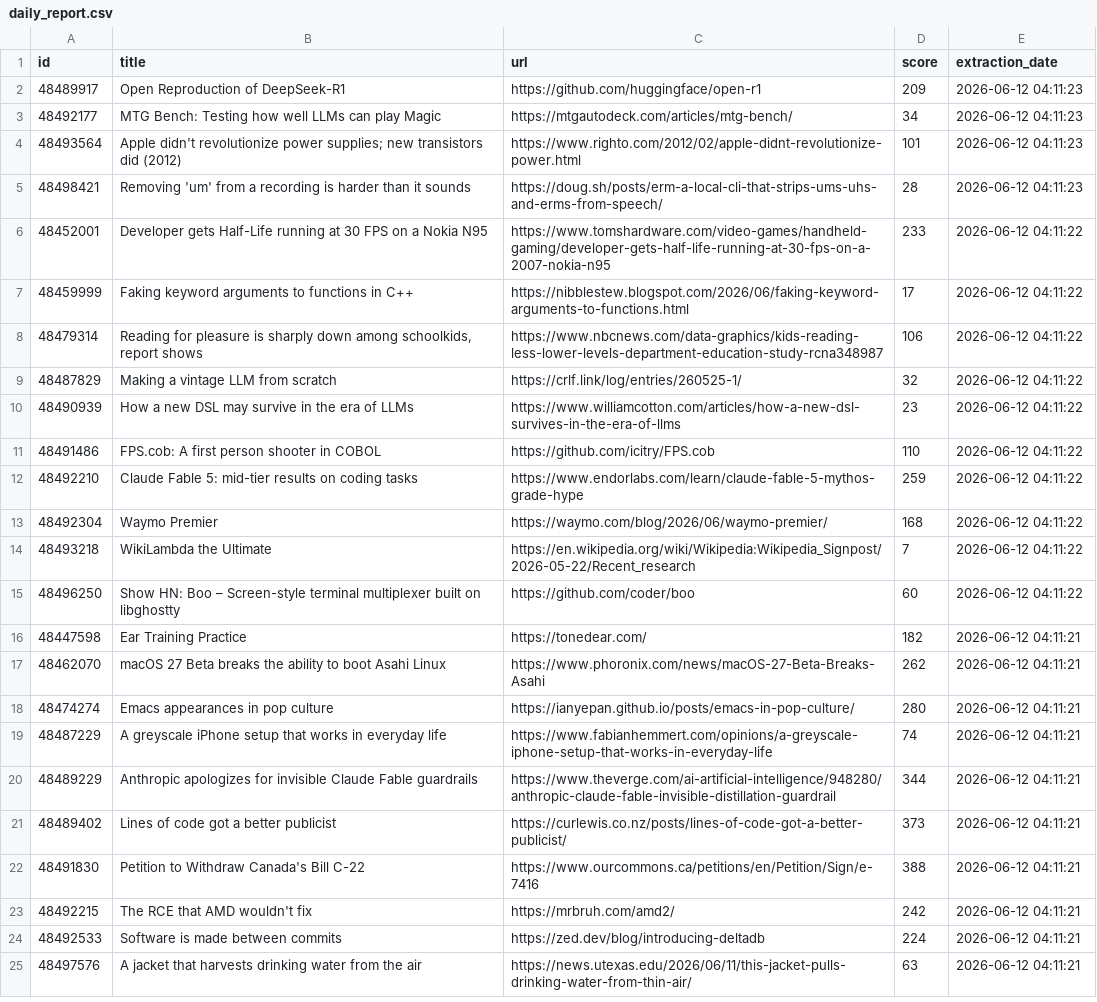
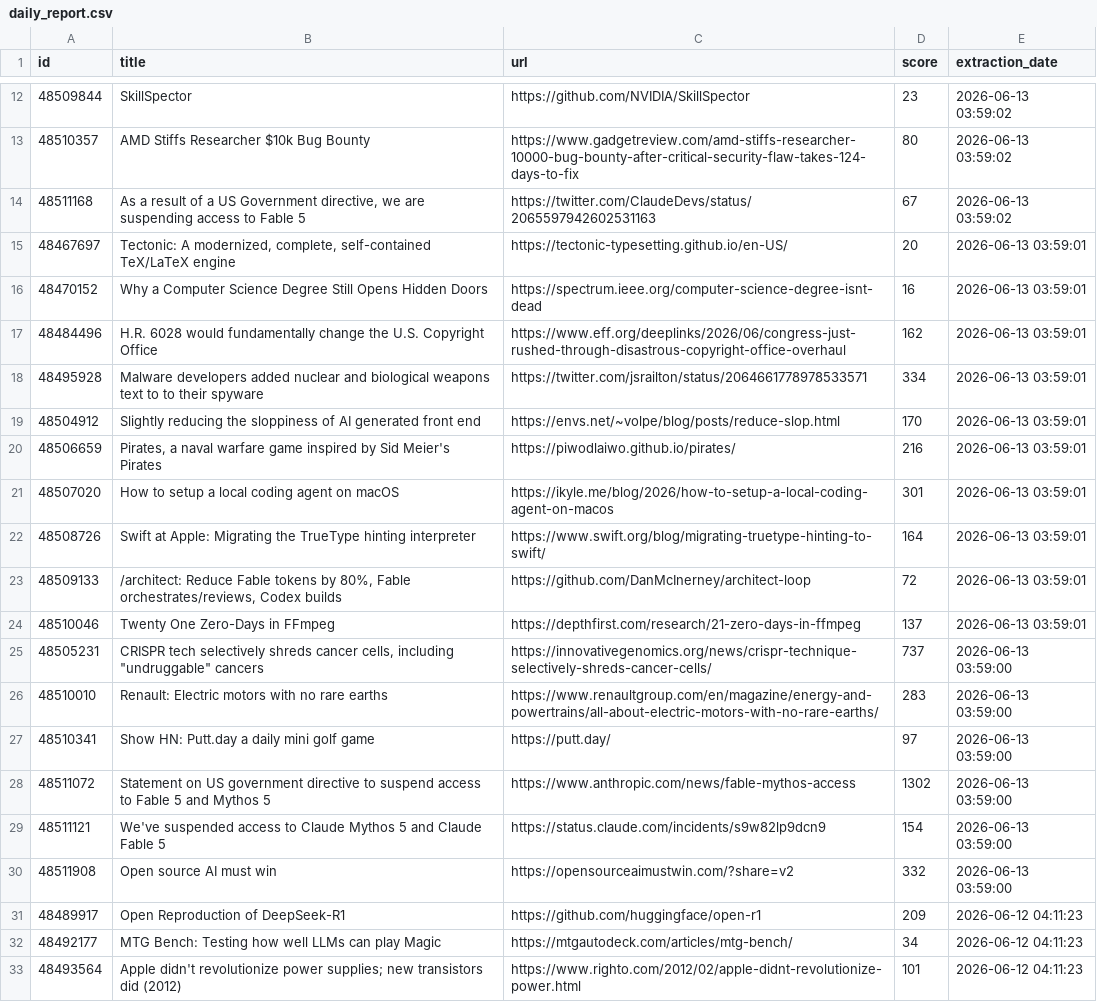
Before and after one commit to shakeel4451/cloud-automated-ETL-pipeline, a CSV file: daily_report.csv, drawn as a sheet; only a part is shown, gaps mark what is left out; the shorter side is filled out with more unchanged rows; the diff covers the shown part only; the diff names each change by its address in the sheet, - before the commit and + after, or states it on an @@ line.

```diff
--- a/daily_report.csv
+++ b/daily_report.csv
+row 12: 48509844 | SkillSpector | https://github.com/NVIDIA/SkillSpector | 23 | 2026-06-13 03:59:02
+row 13: 48510357 | AMD Stiffs Researcher $10k Bug Bounty | https://www.gadgetreview.com/amd-stiffs-researcher-10000-bug-bounty-after-critical-security-flaw-takes-124-days-to-fix | 80 | 2026-06-13 03:59:02
+row 14: 48511168 | As a result of a US Government directive, we are suspending access to Fable 5 | https://twitter.com/ClaudeDevs/status/2065597942602531163 | 67 | 2026-06-13 03:59:02
+row 15: 48467697 | Tectonic: A modernized, complete, self-contained TeX/LaTeX engine | https://tectonic-typesetting.github.io/en-US/ | 20 | 2026-06-13 03:59:01
+row 16: 48470152 | Why a Computer Science Degree Still Opens Hidden Doors | https://spectrum.ieee.org/computer-science-degree-isnt-dead | 16 | 2026-06-13 03:59:01
+row 17: 48484496 | H.R. 6028 would fundamentally change the U.S. Copyright Office | https://www.eff.org/deeplinks/2026/06/congress-just-rushed-through-disastrous-copyright-office-overhaul | 162 | 2026-06-13 03:59:01
+row 18: 48495928 | Malware developers added nuclear and biological weapons text to to their spyware | https://twitter.com/jsrailton/status/2064661778978533571 | 334 | 2026-06-13 03:59:01
+row 19: 48504912 | Slightly reducing the sloppiness of AI generated front end | https://envs.net/~volpe/blog/posts/reduce-slop.html | 170 | 2026-06-13 03:59:01
+row 20: 48506659 | Pirates, a naval warfare game inspired by Sid Meier's Pirates | https://piwodlaiwo.github.io/pirates/ | 216 | 2026-06-13 03:59:01
+row 21: 48507020 | How to setup a local coding agent on macOS | https://ikyle.me/blog/2026/how-to-setup-a-local-coding-agent-on-macos | 301 | 2026-06-13 03:59:01
+row 22: 48508726 | Swift at Apple: Migrating the TrueType hinting interpreter | https://www.swift.org/blog/migrating-truetype-hinting-to-swift/ | 164 | 2026-06-13 03:59:01
+row 23: 48509133 | /architect: Reduce Fable tokens by 80%, Fable orchestrates/reviews, Codex builds | https://github.com/DanMcInerney/architect-loop | 72 | 2026-06-13 03:59:01
+row 24: 48510046 | Twenty One Zero-Days in FFmpeg | https://depthfirst.com/research/21-zero-days-in-ffmpeg | 137 | 2026-06-13 03:59:01
+row 25: 48505231 | CRISPR tech selectively shreds cancer cells, including "undruggable" cancers | https://innovativegenomics.org/news/crispr-technique-selectively-shreds-cancer-cells/ | 737 | 2026-06-13 03:59:00
+row 26: 48510010 | Renault: Electric motors with no rare earths | https://www.renaultgroup.com/en/magazine/energy-and-powertrains/all-about-electric-motors-with-no-rare-earths/ | 283 | 2026-06-13 03:59:00
+row 27: 48510341 | Show HN: Putt.day a daily mini golf game | https://putt.day/ | 97 | 2026-06-13 03:59:00
+row 28: 48511072 | Statement on US government directive to suspend access to Fable 5 and Mythos 5 | https://www.anthropic.com/news/fable-mythos-access | 1302 | 2026-06-13 03:59:00
+row 29: 48511121 | We've suspended access to Claude Mythos 5 and Claude Fable 5 | https://status.claude.com/incidents/s9w82lp9dcn9 | 154 | 2026-06-13 03:59:00
+row 30: 48511908 | Open source AI must win | https://opensourceaimustwin.com/?share=v2 | 332 | 2026-06-13 03:59:00
```
Also changed, not shown: 10 added rows elsewhere in this file, 1 other file.
